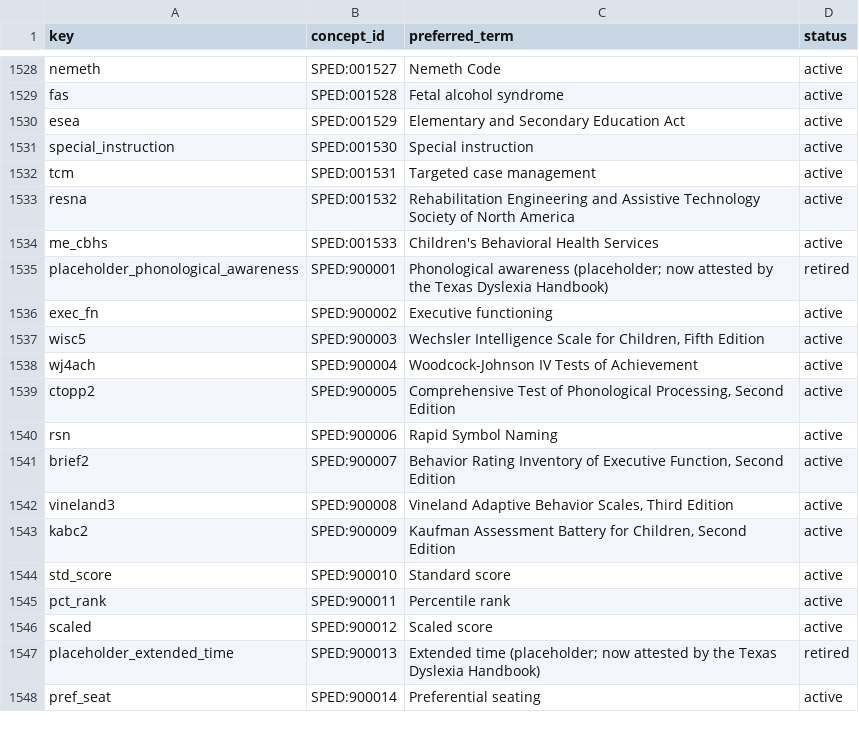
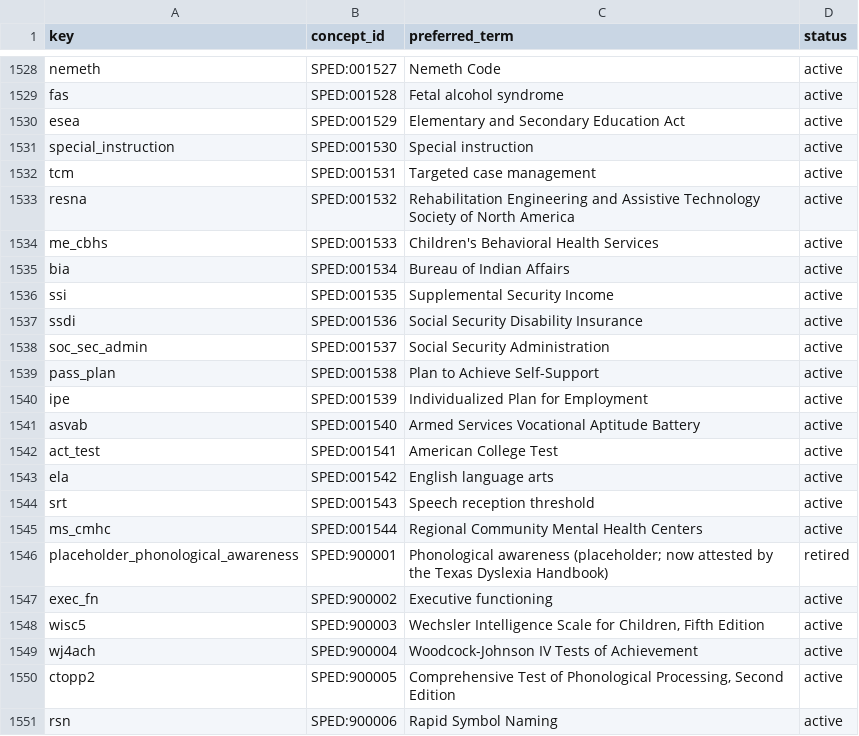
Before and after one commit to siskinskai/spedlex, a TSV file: data/concept_ids.tsv, drawn as a sheet; only a part is shown, gaps mark what is left out; the shorter side is filled out with more unchanged rows.

```diff
--- a/data/concept_ids.tsv
+++ b/data/concept_ids.tsv
@@ -1534,2 +1534,13 @@ resna	SPED:001532	Rehabilitation Engineering and Assistive Technology Society of
 me_cbhs	SPED:001533	Children's Behavioral Health Services	active
+bia	SPED:001534	Bureau of Indian Affairs	active
+ssi	SPED:001535	Supplemental Security Income	active
+ssdi	SPED:001536	Social Security Disability Insurance	active
+soc_sec_admin	SPED:001537	Social Security Administration	active
+pass_plan	SPED:001538	Plan to Achieve Self-Support	active
+ipe	SPED:001539	Individualized Plan for Employment	active
+asvab	SPED:001540	Armed Services Vocational Aptitude Battery	active
+act_test	SPED:001541	American College Test	active
+ela	SPED:001542	English language arts	active
+srt	SPED:001543	Speech reception threshold	active
+ms_cmhc	SPED:001544	Regional Community Mental Health Centers	active
 placeholder_phonological_awareness	SPED:900001	Phonological awareness (placeholder; now attested by the Texas Dyslexia Handbook)	retired
```
Also changed, not shown: data/collision_report.csv, 7 other files.
